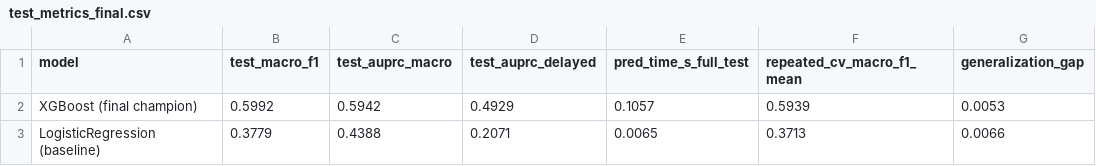
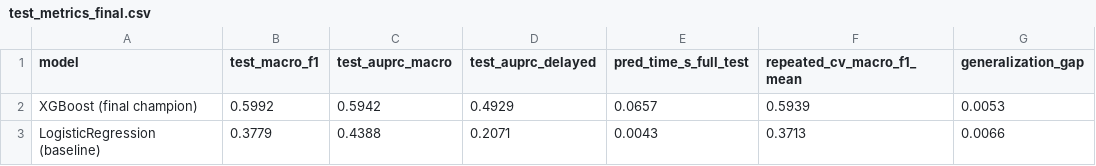
Before and after one commit to MA-Gondal/CIND-820-Capstone-Project, a CSV file: outputs/tables/test_metrics_final.csv, drawn as a sheet.

```diff
--- a/outputs/tables/test_metrics_final.csv
+++ b/outputs/tables/test_metrics_final.csv
@@ -1,3 +1,3 @@
 model,test_macro_f1,test_auprc_macro,test_auprc_delayed,pred_time_s_full_test,repeated_cv_macro_f1_mean,generalization_gap
-XGBoost (final champion),0.5992,0.5942,0.4929,0.1057,0.5939,0.0053
-LogisticRegression (baseline),0.3779,0.4388,0.2071,0.0065,0.3713,0.0066
+XGBoost (final champion),0.5992,0.5942,0.4929,0.0657,0.5939,0.0053
+LogisticRegression (baseline),0.3779,0.4388,0.2071,0.0043,0.3713,0.0066
```
Also changed, not shown: outputs/tables/efficiency_summary.csv, outputs/tables/hyperparameter_tuning_results.csv, 10 other files.
